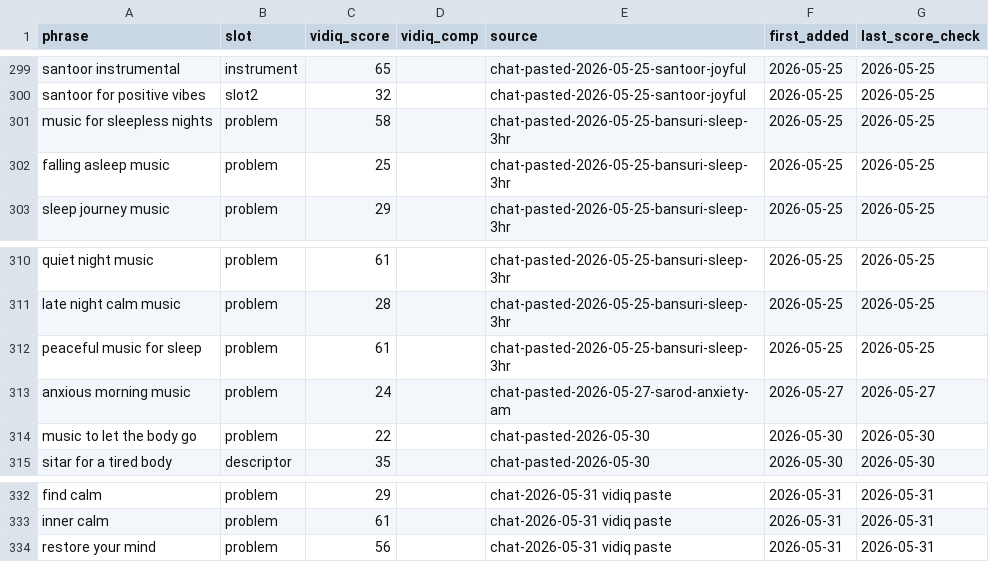
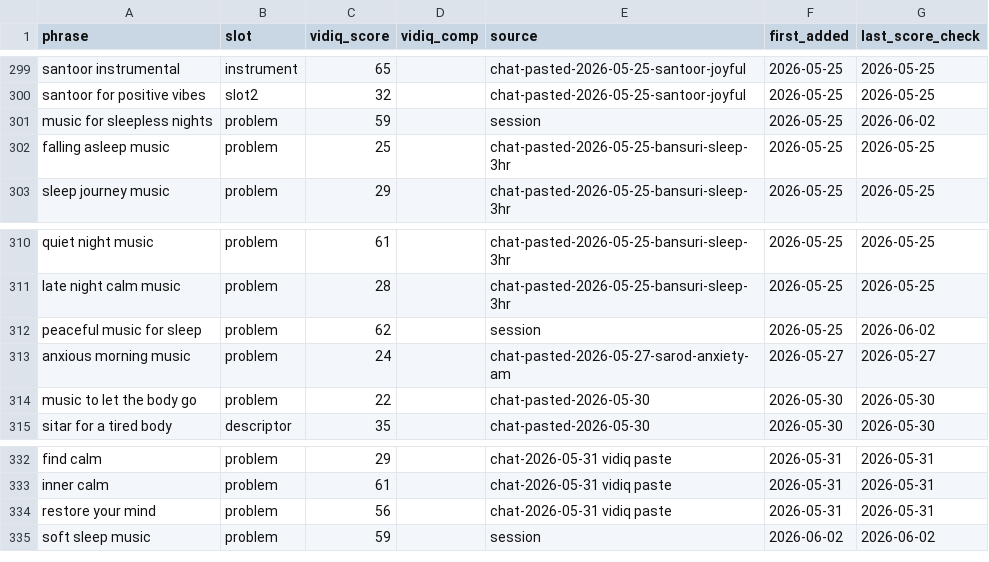
Before and after one commit to vini0894/raga-focus-dashboard, a CSV file: data/keyword_bank.csv, drawn as a sheet; only a part is shown, gaps mark what is left out.

```diff
--- a/data/keyword_bank.csv
+++ b/data/keyword_bank.csv
@@ -300,3 +300,3 @@ santoor instrumental,instrument,65,,chat-pasted-2026-05-25-santoor-joyful,2026-0
 santoor for positive vibes,slot2,32,,chat-pasted-2026-05-25-santoor-joyful,2026-05-25,2026-05-25
-music for sleepless nights,problem,58,,chat-pasted-2026-05-25-bansuri-sleep-3hr,2026-05-25,2026-05-25
+music for sleepless nights,problem,59,,session,2026-05-25,2026-06-02
 falling asleep music,problem,25,,chat-pasted-2026-05-25-bansuri-sleep-3hr,2026-05-25,2026-05-25
@@ -311,3 +311,3 @@ quiet night music,problem,61,,chat-pasted-2026-05-25-bansuri-sleep-3hr,2026-05-2
 late night calm music,problem,28,,chat-pasted-2026-05-25-bansuri-sleep-3hr,2026-05-25,2026-05-25
-peaceful music for sleep,problem,61,,chat-pasted-2026-05-25-bansuri-sleep-3hr,2026-05-25,2026-05-25
+peaceful music for sleep,problem,62,,session,2026-05-25,2026-06-02
 anxious morning music,problem,24,,chat-pasted-2026-05-27-sarod-anxiety-am,2026-05-27,2026-05-27
@@ -334 +334,2 @@ inner calm,problem,61,,chat-2026-05-31 vidiq paste,2026-05-31,2026-05-31
 restore your mind,problem,56,,chat-2026-05-31 vidiq paste,2026-05-31,2026-05-31
+soft sleep music,problem,59,,session,2026-06-02,2026-06-02
```
Also changed, not shown: 2 other files.
